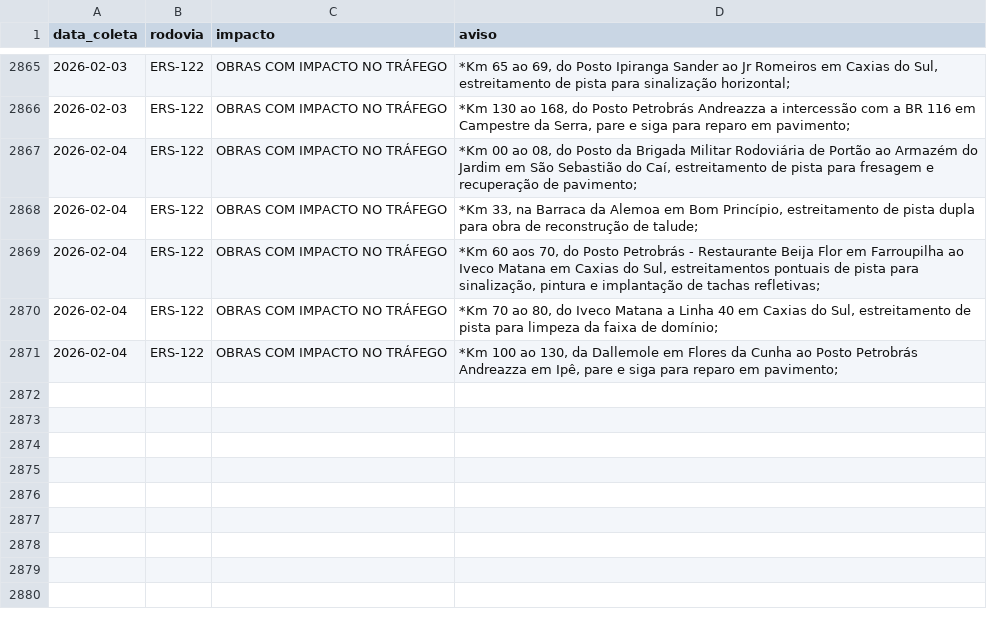
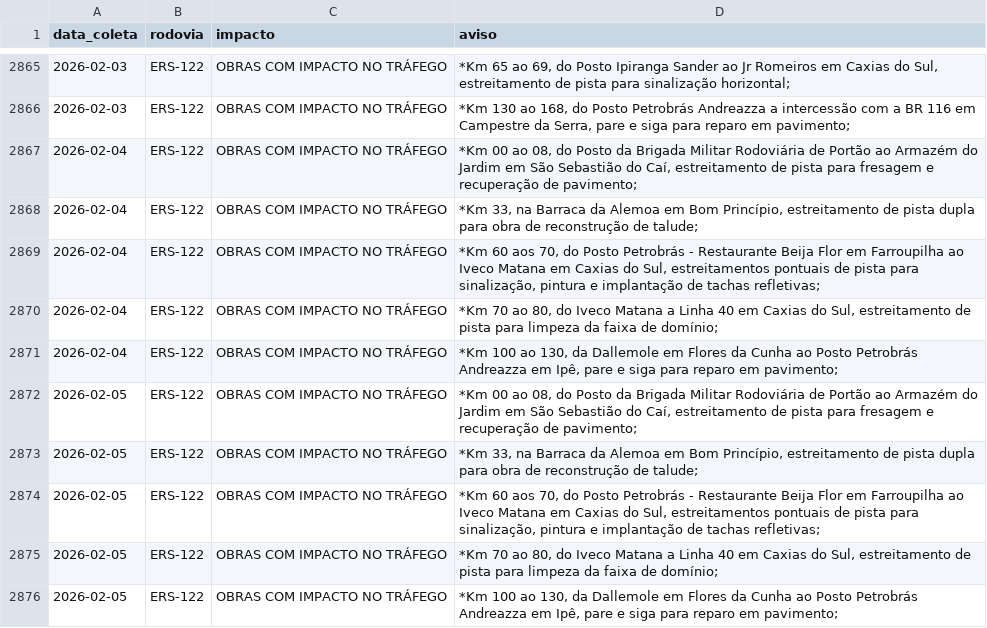
Before and after one commit to gabriel-englert/csg, a CSV file: data/avisos.csv, drawn as a sheet; only a part is shown, gaps mark what is left out; the diff names each change by its address in the sheet, - before the commit and + after, or states it on an @@ line.

```diff
--- a/data/avisos.csv
+++ b/data/avisos.csv
+row 2872: 2026-02-05 | ERS-122 | OBRAS COM IMPACTO NO TRÁFEGO | *Km 00 ao 08, do Posto da Brigada Militar Rodoviária de Portão ao Armazém do Jardim em São Sebastião do Caí, estreitamento de pista para fresagem e recuperação de pavimento;
+row 2873: 2026-02-05 | ERS-122 | OBRAS COM IMPACTO NO TRÁFEGO | *Km 33, na Barraca da Alemoa em Bom Princípio, estreitamento de pista dupla para obra de reconstrução de talude;
+row 2874: 2026-02-05 | ERS-122 | OBRAS COM IMPACTO NO TRÁFEGO | *Km 60 aos 70, do Posto Petrobrás - Restaurante Beija Flor em Farroupilha ao Iveco Matana em Caxias do Sul, estreitamentos pontuais de pista para sinalização, pintura e implantação de tachas refletivas;
+row 2875: 2026-02-05 | ERS-122 | OBRAS COM IMPACTO NO TRÁFEGO | *Km 70 ao 80, do Iveco Matana a Linha 40 em Caxias do Sul, estreitamento de pista para limpeza da faixa de domínio;
+row 2876: 2026-02-05 | ERS-122 | OBRAS COM IMPACTO NO TRÁFEGO | *Km 100 ao 130, da Dallemole em Flores da Cunha ao Posto Petrobrás Andreazza em Ipê, pare e siga para reparo em pavimento;
```
